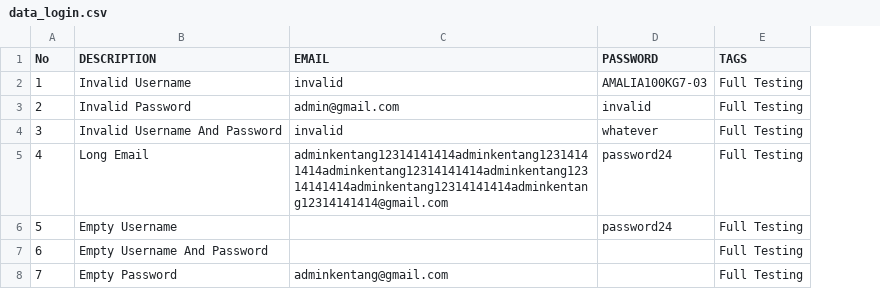
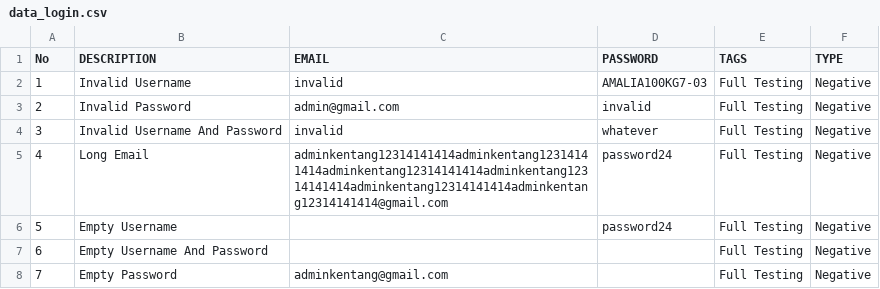
Before and after one commit to gnopen/robotframework, a CSV file: Bhisma/data/data_login.csv, drawn as a sheet; the diff names each change by its address in the sheet, - before the commit and + after, or states it on an @@ line.

```diff
--- a/Bhisma/data/data_login.csv
+++ b/Bhisma/data/data_login.csv
+column F (TYPE), rows 2-8: all Negative
```
Also changed, not shown: 14 other files.
